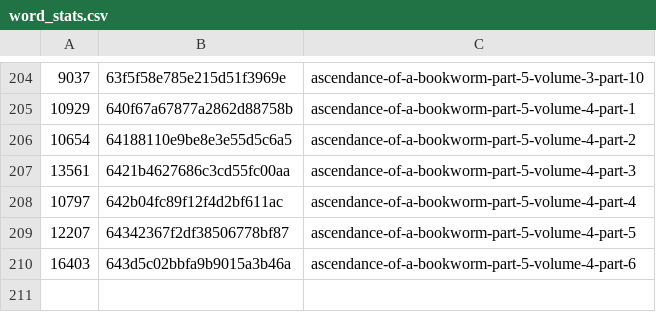
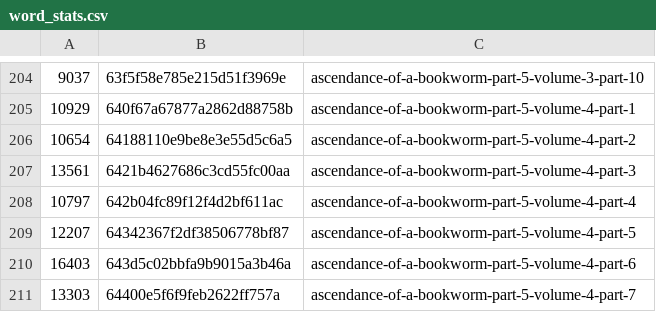
Before and after one commit to talisein/aoab-monitor, a CSV file: data/word_stats.csv, drawn as a sheet; only a part is shown, gaps mark what is left out; the diff names each change by its address in the sheet, - before the commit and + after, or states it on an @@ line.

```diff
--- a/data/word_stats.csv
+++ b/data/word_stats.csv
+row 211: 13303 | 64400e5f6f9feb2622ff757a | ascendance-of-a-bookworm-part-5-volume-4-part-7
```
